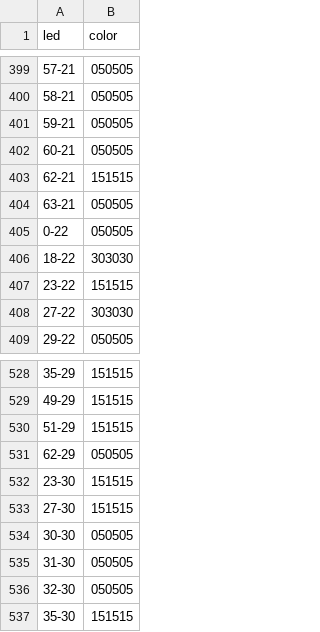
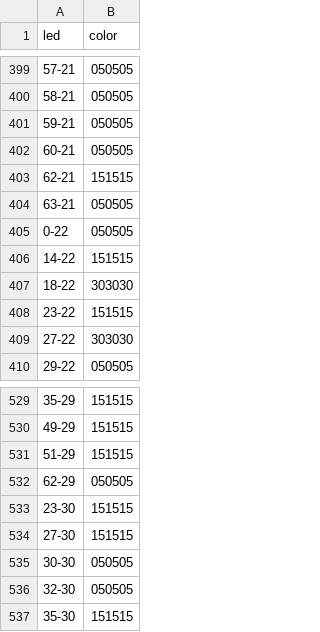
Before and after one commit to lumaghg/heidelberg-train-monitor, a CSV file: src/background/background_lighting_de.csv, drawn as a sheet; only a part is shown, gaps mark what is left out.

```diff
--- a/src/background/background_lighting_de.csv
+++ b/src/background/background_lighting_de.csv
@@ -405,2 +405,3 @@ led,color
 0-22,050505
+14-22,151515
 18-22,303030
@@ -534,3 +535,2 @@ led,color
 30-30,050505
-31-30,050505
 32-30,050505
```
Also changed, not shown: src/de/static/stretches.csv, 2 other files.
